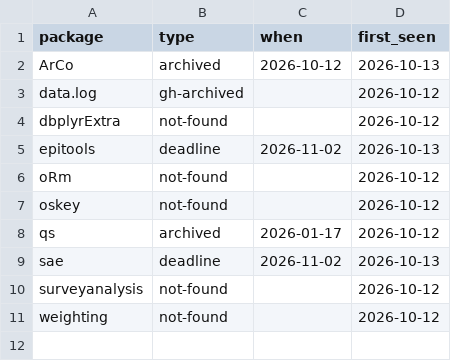
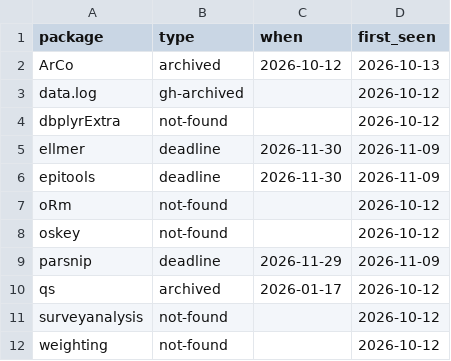
Before and after one commit to colin-ww/cranwatch, a CSV file: data/alerts.csv, drawn as a sheet.

```diff
--- a/data/alerts.csv
+++ b/data/alerts.csv
@@ -4,7 +4,8 @@ data.log,gh-archived,,2026-10-12
 dbplyrExtra,not-found,,2026-10-12
-epitools,deadline,2026-11-02,2026-10-13
+ellmer,deadline,2026-11-30,2026-11-09
+epitools,deadline,2026-11-30,2026-11-09
 oRm,not-found,,2026-10-12
 oskey,not-found,,2026-10-12
+parsnip,deadline,2026-11-29,2026-11-09
 qs,archived,2026-01-17,2026-10-12
-sae,deadline,2026-11-02,2026-10-13
 surveyanalysis,not-found,,2026-10-12
```
Also changed, not shown: data/latest.csv, 2 other files.
